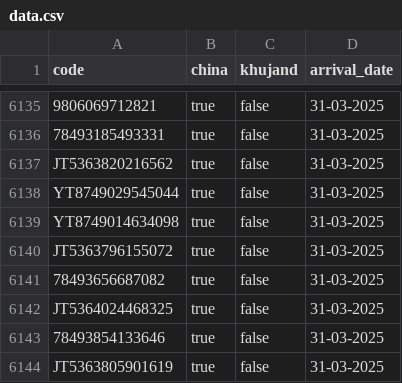
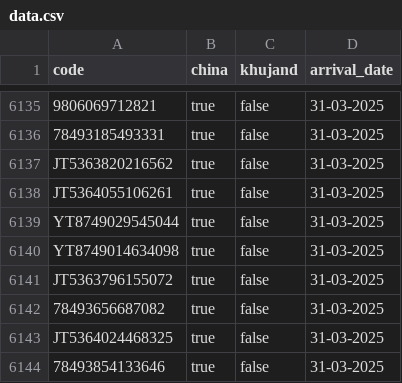
Before and after one commit to Muhammadrasul99/somonsugd, a CSV file: data.csv, drawn as a sheet; only a part is shown, gaps mark what is left out; the shorter side is filled out with more unchanged rows; the diff names each change by its address in the sheet, - before the commit and + after, or states it on an @@ line.

Commit message:
Update data.csv

```diff
--- a/data.csv
+++ b/data.csv
+row 6138: JT5364055106261 | true | false | 31-03-2025
```
